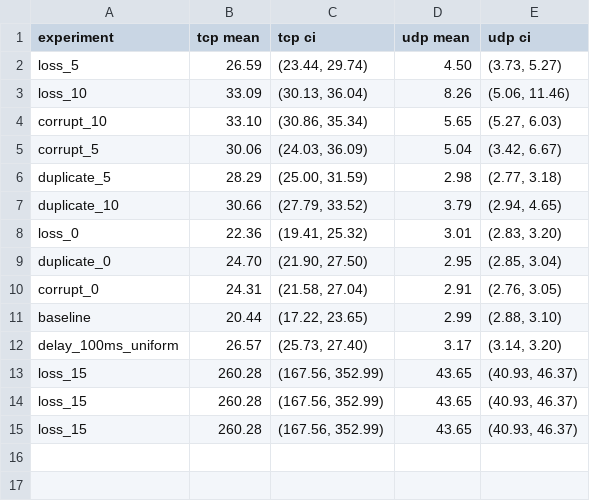
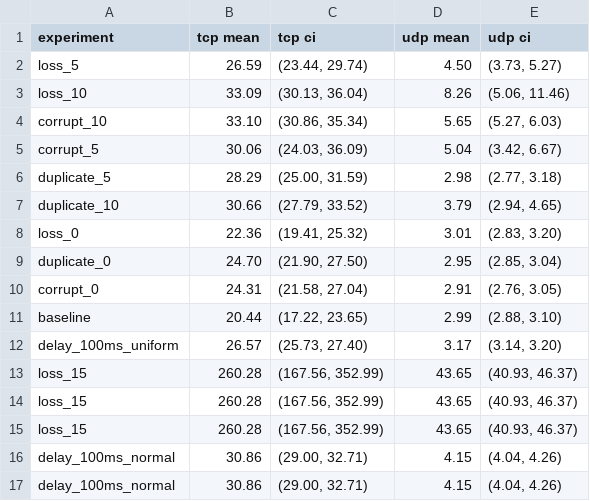
Before and after one commit to MustafaIsmail10/RDT-Plus-Plus, a CSV file: code/experiments/stats.csv, drawn as a sheet; the diff names each change by its address in the sheet, - before the commit and + after, or states it on an @@ line.

Commit message:
experiments done

```diff
--- a/code/experiments/stats.csv
+++ b/code/experiments/stats.csv
+row 16: delay_100ms_normal | 30.86 | (29.00, 32.71) | 4.15 | (4.04, 4.26)
+row 17: delay_100ms_normal | 30.86 | (29.00, 32.71) | 4.15 | (4.04, 4.26)
```
Also changed, not shown: 8 other files.
